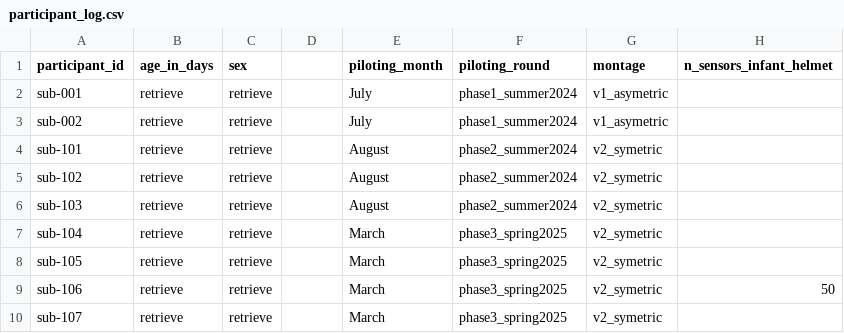
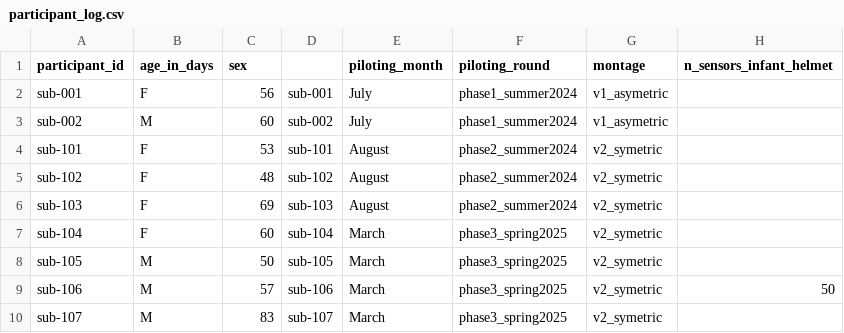
Before and after one commit to bpomie/babypyopm, a CSV file: participant_log.csv, drawn as a sheet; only a part is shown; the diff names each change by its address in the sheet, - before the commit and + after, or states it on an @@ line.

Commit message:
Update participant_log.csv
added sex and age in days

```diff
--- a/participant_log.csv
+++ b/participant_log.csv
-B2 (age_in_days): retrieve
+B2 (age_in_days): F
-C2 (sex): retrieve
+C2 (sex): 56
-D2: (empty)
+D2: sub-001
-B3 (age_in_days): retrieve
+B3 (age_in_days): M
-C3 (sex): retrieve
+C3 (sex): 60
-D3: (empty)
+D3: sub-002
-B4:B7 (age_in_days): retrieve
+B4:B7 (age_in_days): F
-C4 (sex): retrieve
+C4 (sex): 53
-D4: (empty)
+D4: sub-101
-C5 (sex): retrieve
+C5 (sex): 48
-D5: (empty)
+D5: sub-102
-C6 (sex): retrieve
+C6 (sex): 69
-D6: (empty)
+D6: sub-103
-C7 (sex): retrieve
+C7 (sex): 60
-D7: (empty)
+D7: sub-104
-B8:B10 (age_in_days): retrieve
+B8:B10 (age_in_days): M
-C8 (sex): retrieve
+C8 (sex): 50
-D8: (empty)
+D8: sub-105
-C9 (sex): retrieve
+C9 (sex): 57
-D9: (empty)
+D9: sub-106
-C10 (sex): retrieve
+C10 (sex): 83
-D10: (empty)
+D10: sub-107
```
